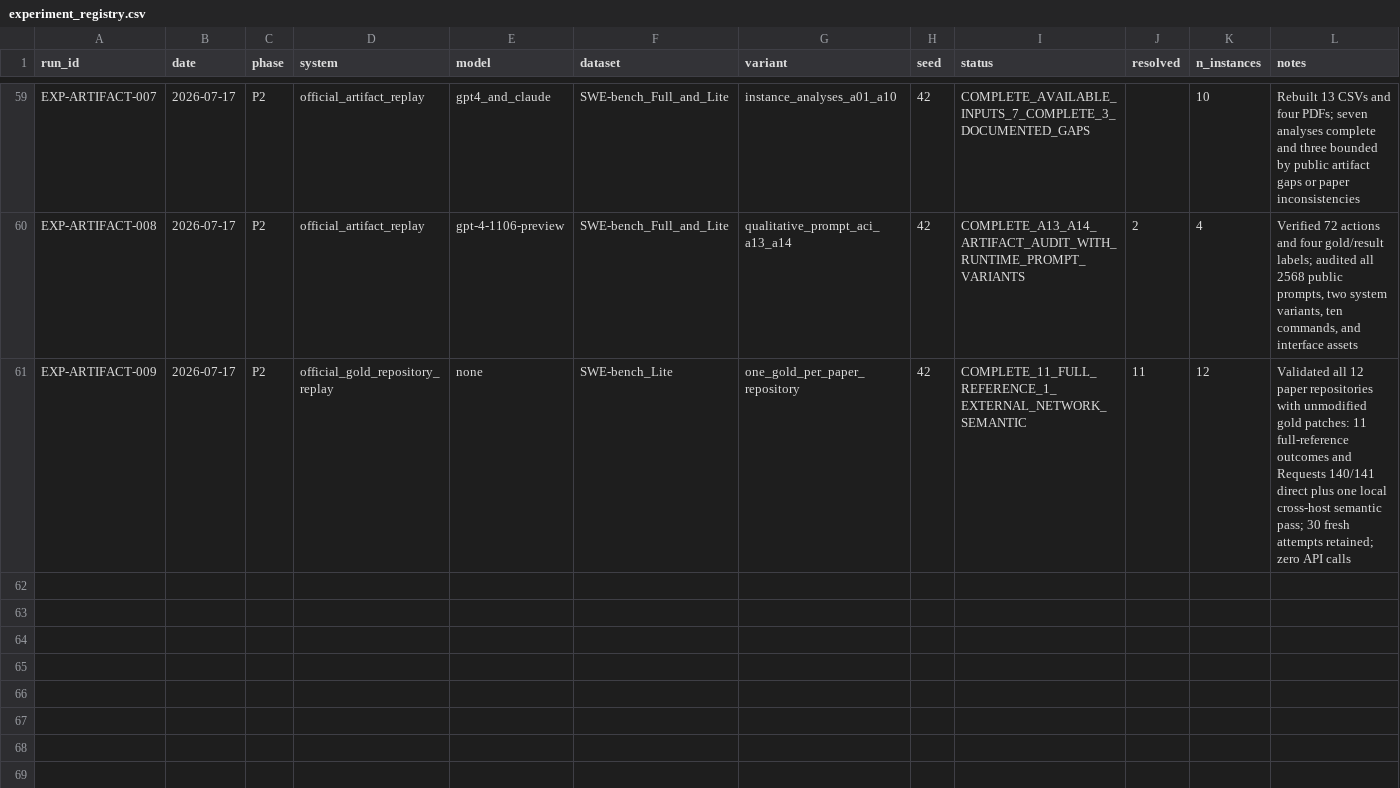
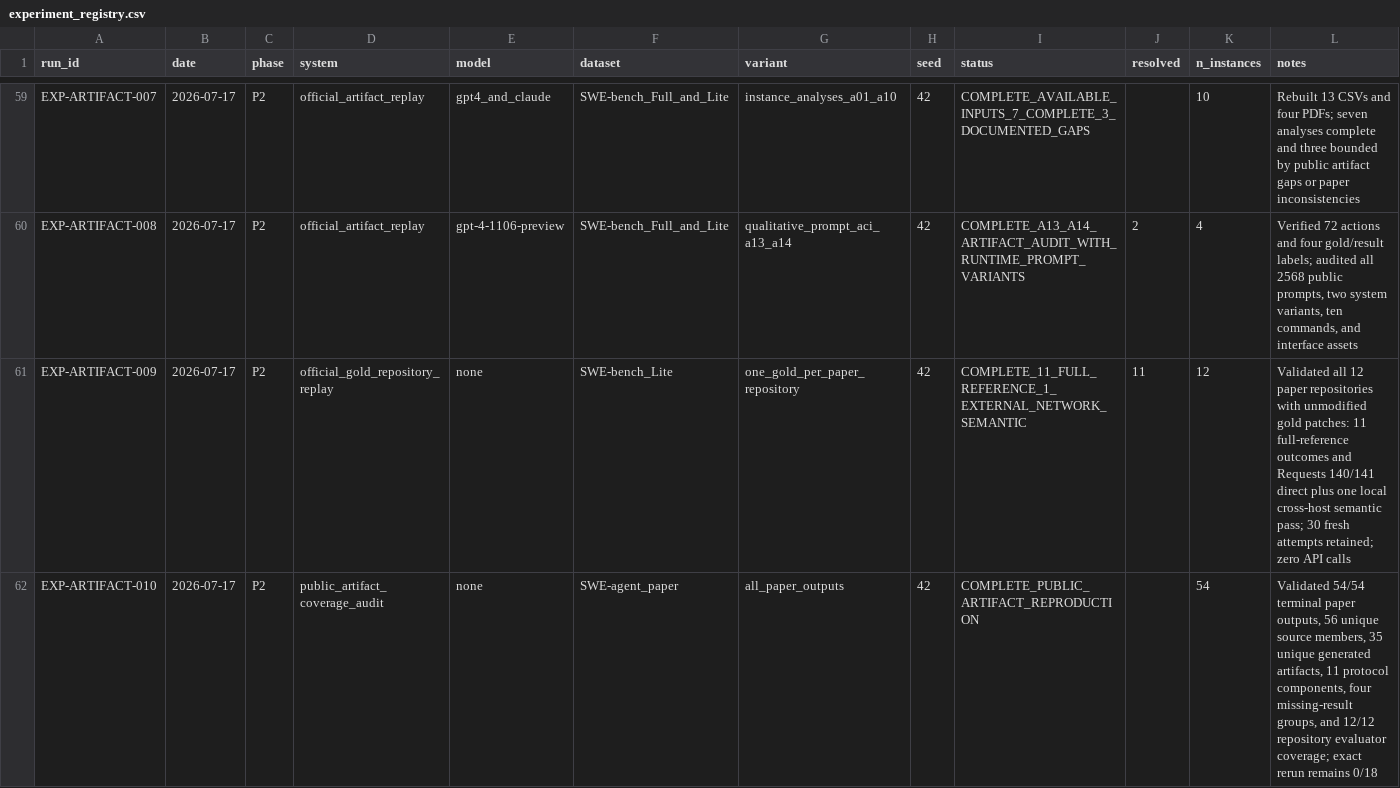
Before and after one commit to GeYugong/sweagent-reproduction, a CSV file: logs/experiment_registry.csv, drawn as a sheet; only a part is shown, gaps mark what is left out; the diff names each change by its address in the sheet, - before the commit and + after, or states it on an @@ line.

Commit message:
feat(research): audit public artifact coverage

```diff
--- a/logs/experiment_registry.csv
+++ b/logs/experiment_registry.csv
+row 62: EXP-ARTIFACT-010 | 2026-07-17 | P2 | public_artifact_coverage_audit | none | SWE-agent_paper | all_paper_outputs | 42 | COMPLETE_PUBLIC_ARTIFACT_REPRODUCTION |  | 54 | Validated 54/54 terminal paper outputs, 56 unique source members, 35 unique generated artifacts, 11 protocol components, four missing-result groups, and 12/12 repository evaluator coverage; exact rerun remains 0/18
```
Also changed, not shown: 13 other files.
